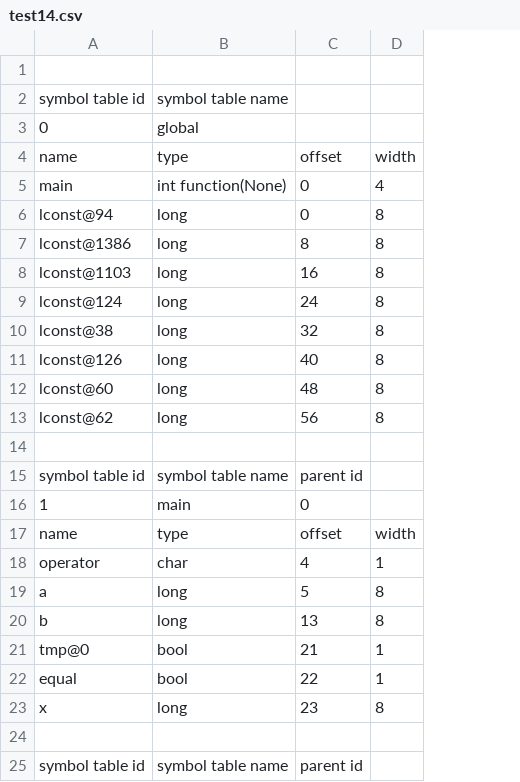
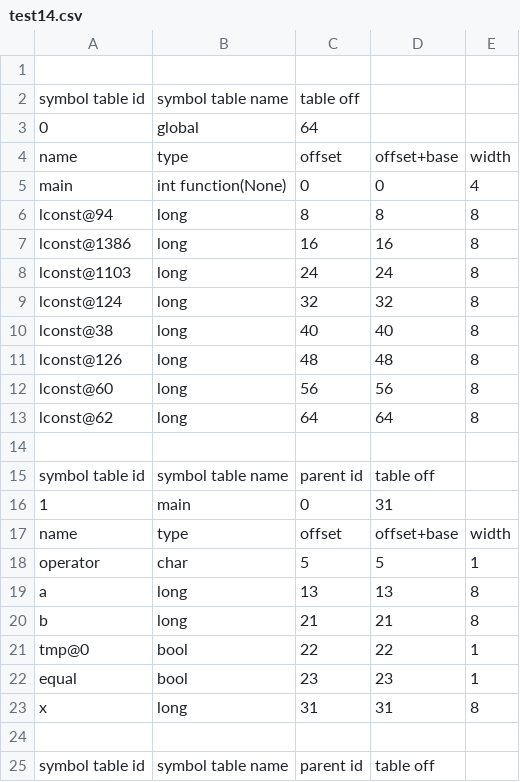
Before and after one commit to rjnrohit/C-Compiler-CS335, a CSV file: output/test14.csv, drawn as a sheet; only a part is shown; the diff covers the shown part only; the diff names each change by its address in the sheet, - before the commit and + after, or states it on an @@ line.

```diff
--- a/output/test14.csv
+++ b/output/test14.csv
+column D, rows 4-25: offset+base | 0 | 8 | 16 | 24 | 32 | 40 | 48 | 56 | 64 |  | table off | 31 | offset+base | 5 | 13 | 21 | 22 | 23 | 31 |  | table off
-C2: (empty)
+C2: table off
-C3: (empty)
+C3: 64
-C6: 0
+C6: 8
-C7: 8
+C7: 16
-C8: 16
+C8: 24
-C9: 24
+C9: 32
-C10: 32
+C10: 40
-C11: 40
+C11: 48
-C12: 48
+C12: 56
-C13: 56
+C13: 64
-C18: 4
+C18: 5
-C19: 5
+C19: 13
-C20: 13
+C20: 21
-C21: 21
+C21: 22
-C22: 22
+C22: 23
-C23: 23
+C23: 31
```
Also changed, not shown: 8 edited cells elsewhere in this file, output/test1.csv, output/test10.csv, 32 other files.
